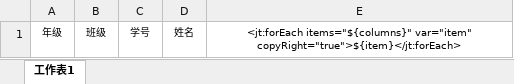
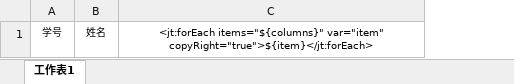
Before and after one commit to recklessMo/goods, an Excel workbook: src/main/resources/excel/score_import.xlsx, sheet 工作表1, drawn as a sheet; values as stored, in another font and other column widths than the file's, no borders; the diff names each change by its address in the sheet, - before the commit and + after, or states it on an @@ line.

```diff
--- a/src/main/resources/excel/score_import.xlsx (sheet 工作表1)
+++ b/src/main/resources/excel/score_import.xlsx (sheet 工作表1)
-column A, row 1: 年级
-column B, row 1: 班级
```
Also changed, not shown: 14 other files.
